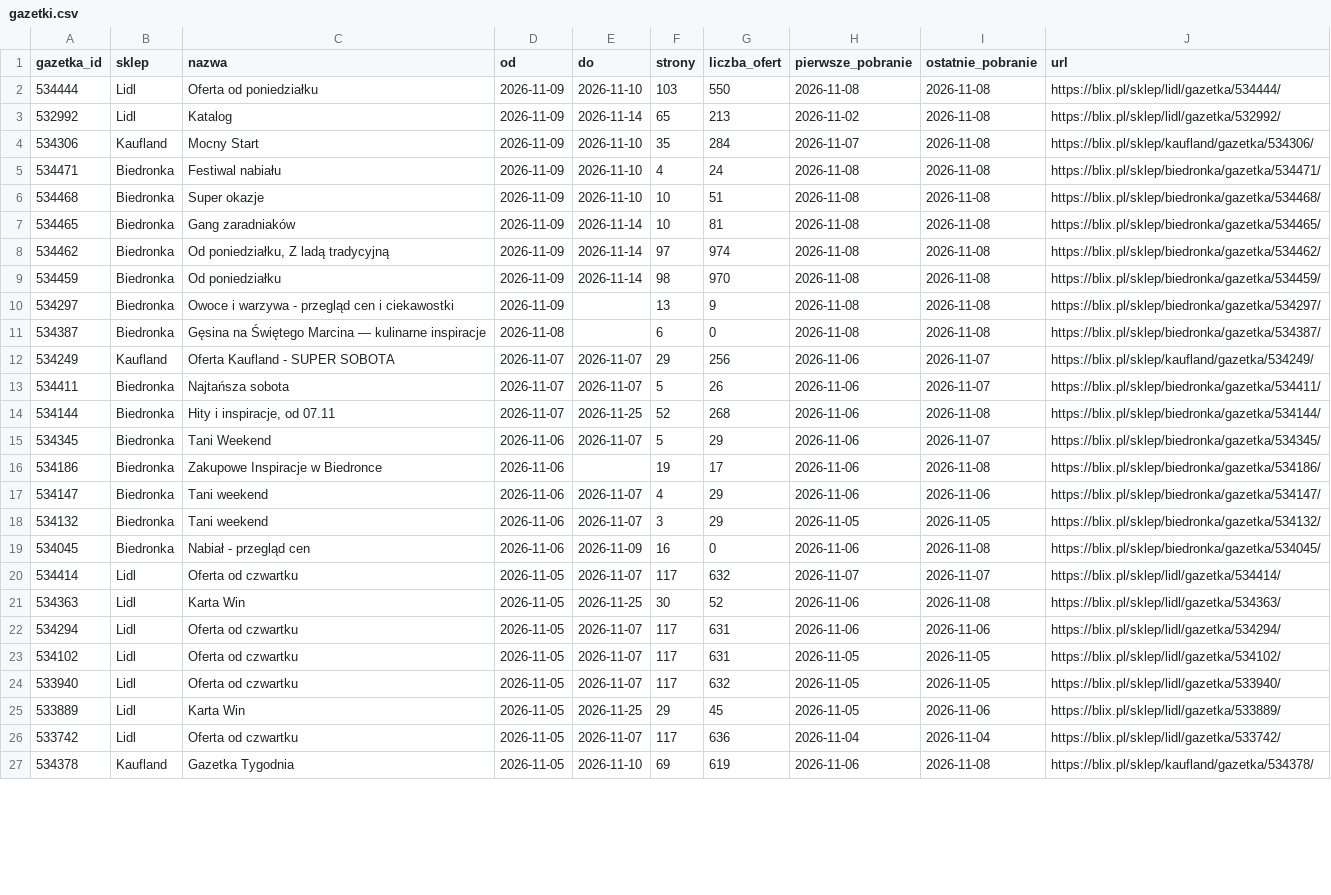
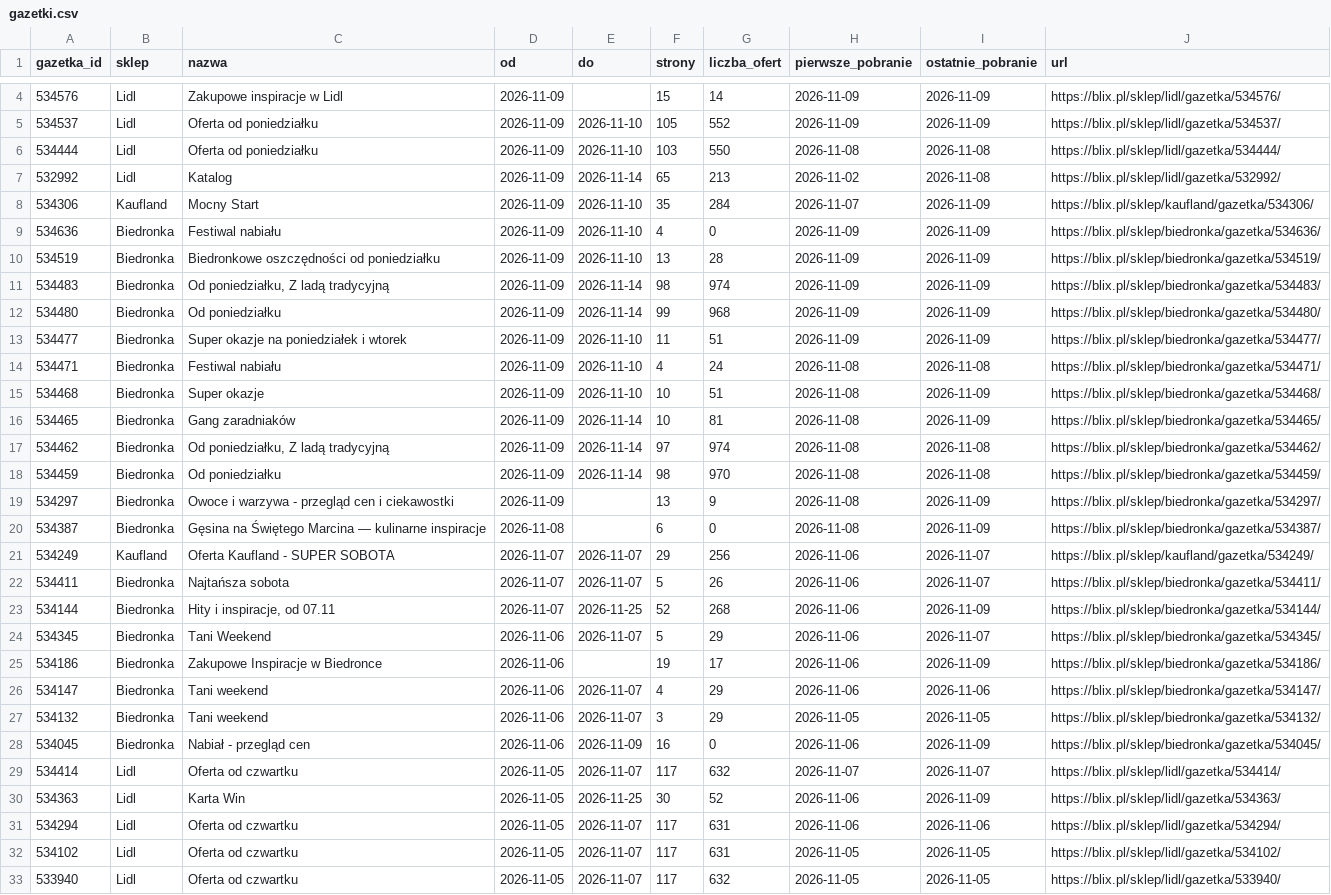
Before and after one commit to LivingMummy/gazetki, a CSV file: data/gazetki.csv, drawn as a sheet; only a part is shown, gaps mark what is left out; the shorter side is filled out with more unchanged rows; the diff covers the shown part only.

```diff
--- a/data/gazetki.csv
+++ b/data/gazetki.csv
@@ -2,21 +4,28 @@ gazetka_id,sklep,nazwa,od,do,strony,liczba_ofert,pierwsze_pobranie,ostatnie_pobr
+534576,Lidl,Zakupowe inspiracje w Lidl,2026-11-09,,15,14,2026-11-09,2026-11-09,https://blix.pl/sklep/lidl/gazetka/534576/
+534537,Lidl,Oferta od poniedziałku,2026-11-09,2026-11-10,105,552,2026-11-09,2026-11-09,https://blix.pl/sklep/lidl/gazetka/534537/
 534444,Lidl,Oferta od poniedziałku,2026-11-09,2026-11-10,103,550,2026-11-08,2026-11-08,https://blix.pl/sklep/lidl/gazetka/534444/
 532992,Lidl,Katalog,2026-11-09,2026-11-14,65,213,2026-11-02,2026-11-08,https://blix.pl/sklep/lidl/gazetka/532992/
-534306,Kaufland,Mocny Start,2026-11-09,2026-11-10,35,284,2026-11-07,2026-11-08,https://blix.pl/sklep/kaufland/gazetka/534306/
+534306,Kaufland,Mocny Start,2026-11-09,2026-11-10,35,284,2026-11-07,2026-11-09,https://blix.pl/sklep/kaufland/gazetka/534306/
+534636,Biedronka,Festiwal nabiału,2026-11-09,2026-11-10,4,0,2026-11-09,2026-11-09,https://blix.pl/sklep/biedronka/gazetka/534636/
+534519,Biedronka,Biedronkowe oszczędności od poniedziałku,2026-11-09,2026-11-10,13,28,2026-11-09,2026-11-09,https://blix.pl/sklep/biedronka/gazetka/534519/
+534483,Biedronka,"Od poniedziałku, Z ladą tradycyjną",2026-11-09,2026-11-14,98,974,2026-11-09,2026-11-09,https://blix.pl/sklep/biedronka/gazetka/534483/
+534480,Biedronka,Od poniedziałku,2026-11-09,2026-11-14,99,968,2026-11-09,2026-11-09,https://blix.pl/sklep/biedronka/gazetka/534480/
+534477,Biedronka,Super okazje na poniedziałek i wtorek,2026-11-09,2026-11-10,11,51,2026-11-09,2026-11-09,https://blix.pl/sklep/biedronka/gazetka/534477/
 534471,Biedronka,Festiwal nabiału,2026-11-09,2026-11-10,4,24,2026-11-08,2026-11-08,https://blix.pl/sklep/biedronka/gazetka/534471/
-534468,Biedronka,Super okazje,2026-11-09,2026-11-10,10,51,2026-11-08,2026-11-08,https://blix.pl/sklep/biedronka/gazetka/534468/
-534465,Biedronka,Gang zaradniaków,2026-11-09,2026-11-14,10,81,2026-11-08,2026-11-08,https://blix.pl/sklep/biedronka/gazetka/534465/
+534468,Biedronka,Super okazje,2026-11-09,2026-11-10,10,51,2026-11-08,2026-11-09,https://blix.pl/sklep/biedronka/gazetka/534468/
+534465,Biedronka,Gang zaradniaków,2026-11-09,2026-11-14,10,81,2026-11-08,2026-11-09,https://blix.pl/sklep/biedronka/gazetka/534465/
 534462,Biedronka,"Od poniedziałku, Z ladą tradycyjną",2026-11-09,2026-11-14,97,974,2026-11-08,2026-11-08,https://blix.pl/sklep/biedronka/gazetka/534462/
 534459,Biedronka,Od poniedziałku,2026-11-09,2026-11-14,98,970,2026-11-08,2026-11-08,https://blix.pl/sklep/biedronka/gazetka/534459/
-534297,Biedronka,Owoce i warzywa - przegląd cen i ciekawostki,2026-11-09,,13,9,2026-11-08,2026-11-08,https://blix.pl/sklep/biedronka/gazetka/534297/
-534387,Biedronka,Gęsina na Świętego Marcina — kulinarne inspiracje,2026-11-08,,6,0,2026-11-08,2026-11-08,https://blix.pl/sklep/biedronka/gazetka/534387/
+534297,Biedronka,Owoce i warzywa - przegląd cen i ciekawostki,2026-11-09,,13,9,2026-11-08,2026-11-09,https://blix.pl/sklep/biedronka/gazetka/534297/
+534387,Biedronka,Gęsina na Świętego Marcina — kulinarne inspiracje,2026-11-08,,6,0,2026-11-08,2026-11-09,https://blix.pl/sklep/biedronka/gazetka/534387/
 534249,Kaufland,Oferta Kaufland - SUPER SOBOTA,2026-11-07,2026-11-07,29,256,2026-11-06,2026-11-07,https://blix.pl/sklep/kaufland/gazetka/534249/
 534411,Biedronka,Najtańsza sobota,2026-11-07,2026-11-07,5,26,2026-11-06,2026-11-07,https://blix.pl/sklep/biedronka/gazetka/534411/
-534144,Biedronka,"Hity i inspiracje, od 07.11",2026-11-07,2026-11-25,52,268,2026-11-06,2026-11-08,https://blix.pl/sklep/biedronka/gazetka/534144/
+534144,Biedronka,"Hity i inspiracje, od 07.11",2026-11-07,2026-11-25,52,268,2026-11-06,2026-11-09,https://blix.pl/sklep/biedronka/gazetka/534144/
 534345,Biedronka,Tani Weekend,2026-11-06,2026-11-07,5,29,2026-11-06,2026-11-07,https://blix.pl/sklep/biedronka/gazetka/534345/
-534186,Biedronka,Zakupowe Inspiracje w Biedronce,2026-11-06,,19,17,2026-11-06,2026-11-08,https://blix.pl/sklep/biedronka/gazetka/534186/
+534186,Biedronka,Zakupowe Inspiracje w Biedronce,2026-11-06,,19,17,2026-11-06,2026-11-09,https://blix.pl/sklep/biedronka/gazetka/534186/
 534147,Biedronka,Tani weekend,2026-11-06,2026-11-07,4,29,2026-11-06,2026-11-06,https://blix.pl/sklep/biedronka/gazetka/534147/
 534132,Biedronka,Tani weekend,2026-11-06,2026-11-07,3,29,2026-11-05,2026-11-05,https://blix.pl/sklep/biedronka/gazetka/534132/
-534045,Biedronka,Nabiał - przegląd cen,2026-11-06,2026-11-09,16,0,2026-11-06,2026-11-08,https://blix.pl/sklep/biedronka/gazetka/534045/
+534045,Biedronka,Nabiał - przegląd cen,2026-11-06,2026-11-09,16,0,2026-11-06,2026-11-09,https://blix.pl/sklep/biedronka/gazetka/534045/
 534414,Lidl,Oferta od czwartku,2026-11-05,2026-11-07,117,632,2026-11-07,2026-11-07,https://blix.pl/sklep/lidl/gazetka/534414/
-534363,Lidl,Karta Win,2026-11-05,2026-11-25,30,52,2026-11-06,2026-11-08,https://blix.pl/sklep/lidl/gazetka/534363/
+534363,Lidl,Karta Win,2026-11-05,2026-11-25,30,52,2026-11-06,2026-11-09,https://blix.pl/sklep/lidl/gazetka/534363/
 534294,Lidl,Oferta od czwartku,2026-11-05,2026-11-07,117,631,2026-11-06,2026-11-06,https://blix.pl/sklep/lidl/gazetka/534294/
```
Also changed, not shown: 4 added rows and 15 edited cells elsewhere in this file, 1 other file.
